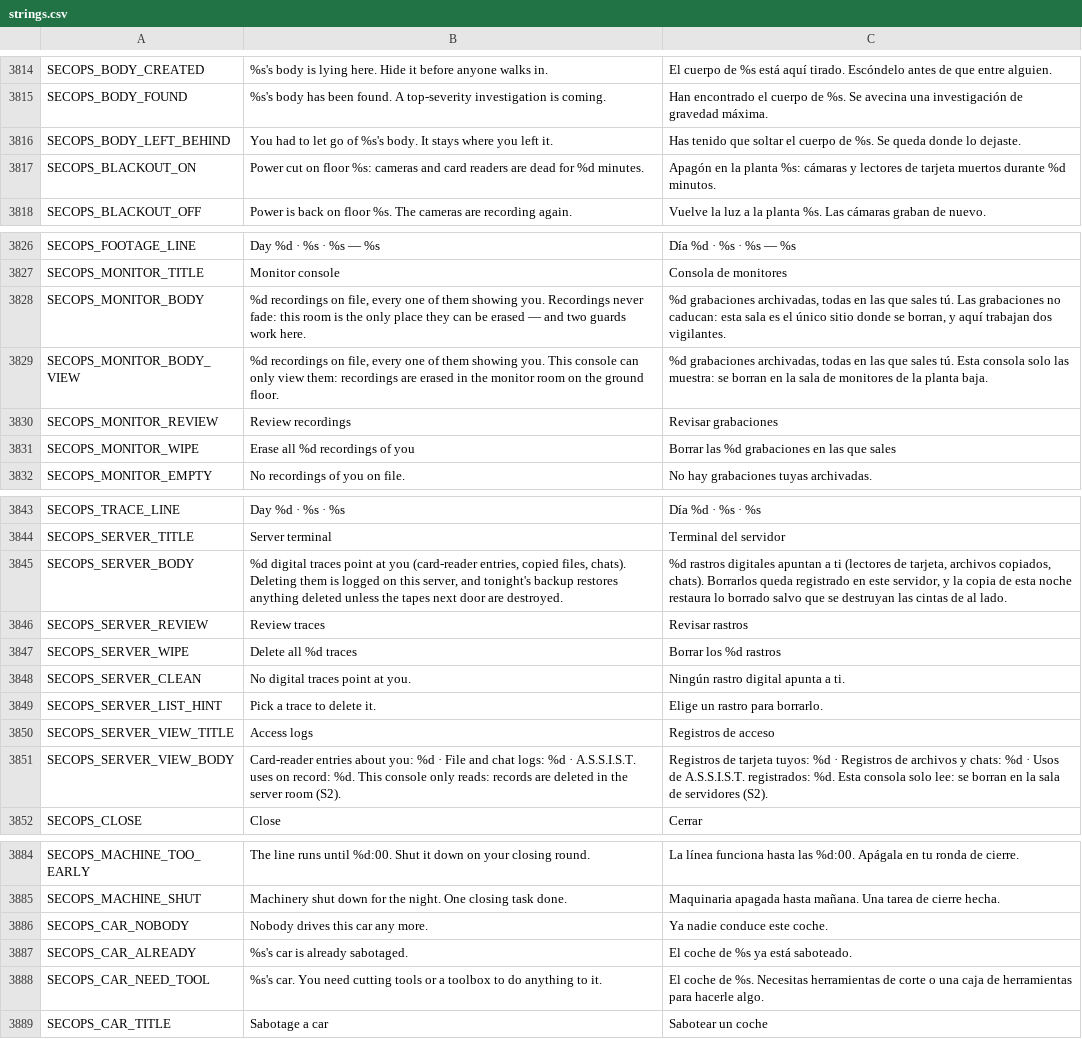
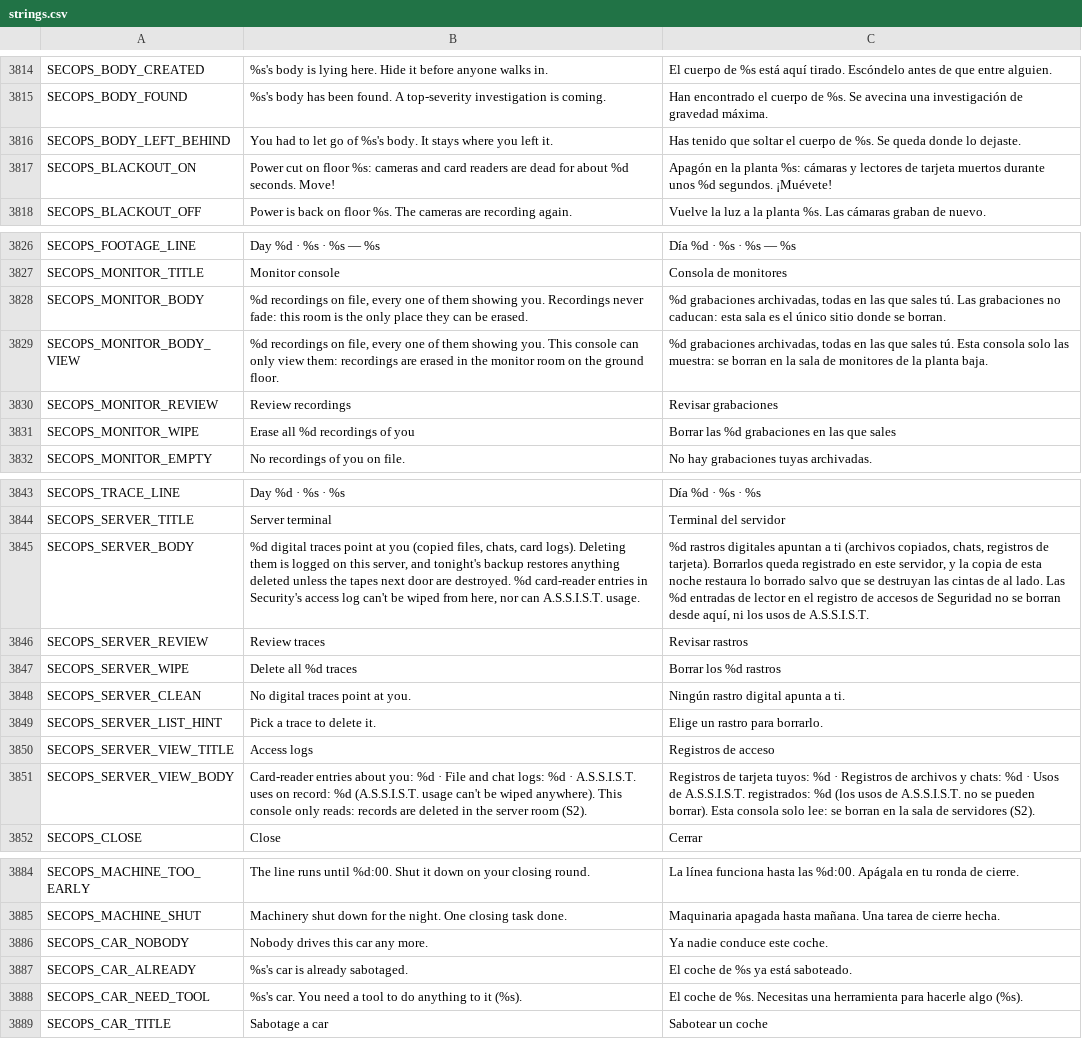
Before and after one commit to u7105074438-ops/Interlace-Inmersive, a CSV file: the_worker/locale/strings.csv, drawn as a sheet; only a part is shown, gaps mark what is left out; the diff covers the shown part only; the diff names each change by its address in the sheet, - before the commit and + after, or states it on an @@ line.

```diff
--- a/the_worker/locale/strings.csv
+++ b/the_worker/locale/strings.csv
-B3817: …dead for %d minutes.
+B3817: …dead for about %d seconds. Move!
-C3817: …muertos durante %d minutos.
+C3817: …muertos durante unos %d segundos. ¡Muévete!
-B3828: …can be erased — and two guards work here.
+B3828: …can be erased.
-C3828: …donde se borran, y aquí trabajan dos vigilantes.
+C3828: …donde se borran.
-B3845: …at you (card-reader entries, copied files, chats). Deleting them is logged on this server, and tonight's backup restores anything deleted unless the tapes next door are destroyed.
+B3845: …at you (copied files, chats, card logs). Deleting them is logged on this server, and tonight's backup restores anything deleted unless the tapes next door are destroyed. %d card-reader entries in Security's access log can't be wiped from here, nor can A.S.S.I.S.T. usage.
-C3845: …a ti (lectores de tarjeta, archivos copiados, chats). Borrarlos queda registrado en este servidor, y la copia de esta noche restaura lo borrado salvo que se destruyan las cintas de al lado.
+C3845: …a ti (archivos copiados, chats, registros de tarjeta). Borrarlos queda registrado en este servidor, y la copia de esta noche restaura lo borrado salvo que se destruyan las cintas de al lado. Las %d entradas de lector en el registro de accesos de Seguridad no se borran desde aquí, ni los usos de A.S.S.I.S.T.
-B3851: …on record: %d. This console…
+B3851: …on record: %d (A.S.S.I.S.T. usage can't be wiped anywhere). This console…
-C3851: …A.S.S.I.S.T. registrados: %d. Esta consola…
+C3851: …A.S.S.I.S.T. registrados: %d (los usos de A.S.S.I.S.T. no se pueden borrar). Esta consola…
-B3888: …You need cutting tools or a toolbox to do anything to it.
+B3888: …You need a tool to do anything to it (%s).
-C3888: …%s. Necesitas herramientas de corte o una caja de herramientas para hacerle algo.
+C3888: …%s. Necesitas una herramienta para hacerle algo (%s).
```
Also changed, not shown: 26 added rows and 20 edited cells elsewhere in this file, 32 other files.
